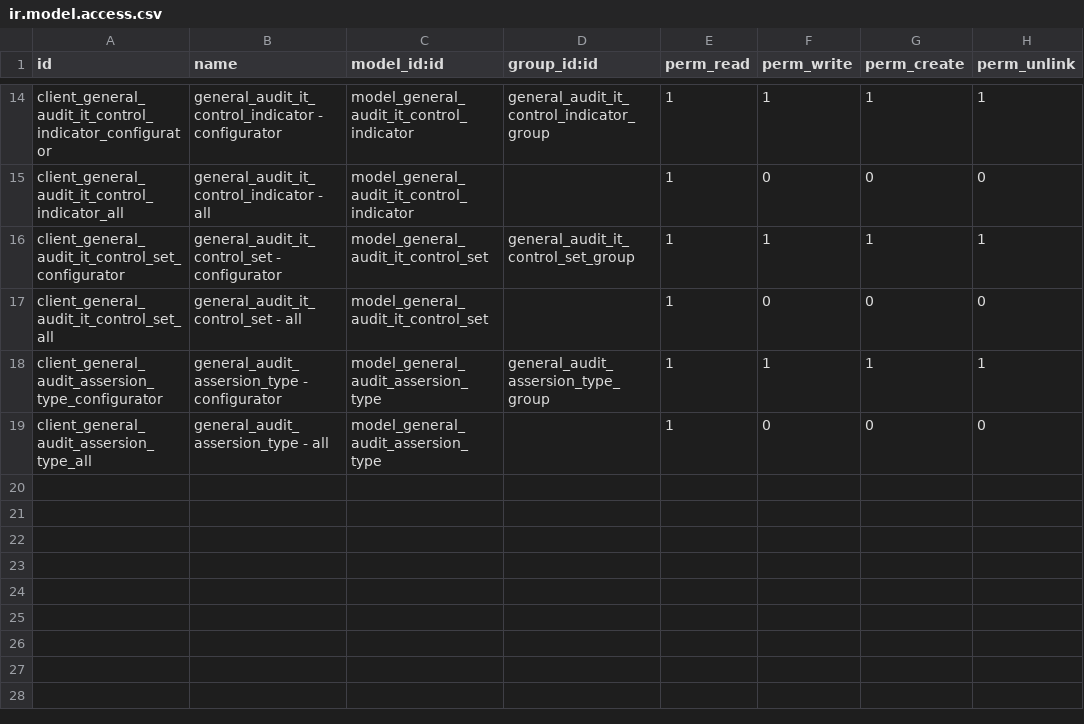
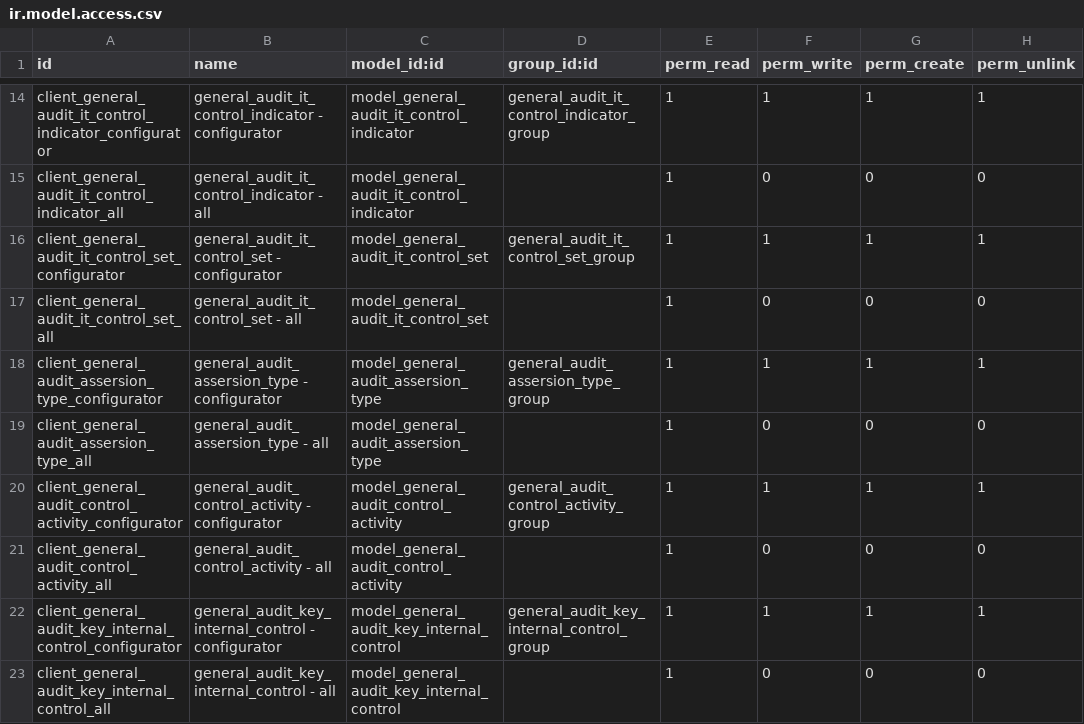
Before and after one commit to open-synergy/ssi-general-audit, a CSV file: ssi_general_audit_worksheet_control_risk/security/ir.model.access.csv, drawn as a sheet; only a part is shown, gaps mark what is left out; the diff names each change by its address in the sheet, - before the commit and + after, or states it on an @@ line.

Commit message:
[UPD] ssi_general_audit_worksheet_control_risk
* Menambahkan KK Business Cycle Internal Control

```diff
--- a/ssi_general_audit_worksheet_control_risk/security/ir.model.access.csv
+++ b/ssi_general_audit_worksheet_control_risk/security/ir.model.access.csv
+row 20: client_general_audit_control_activity_configurator | general_audit_control_activity - configurator | model_general_audit_control_activity | general_audit_control_activity_group | 1 | 1 | 1 | 1
+row 21: client_general_audit_control_activity_all | general_audit_control_activity - all | model_general_audit_control_activity |  | 1 | 0 | 0 | 0
+row 22: client_general_audit_key_internal_control_configurator | general_audit_key_internal_control - configurator | model_general_audit_key_internal_control | general_audit_key_internal_control_group | 1 | 1 | 1 | 1
+row 23: client_general_audit_key_internal_control_all | general_audit_key_internal_control - all | model_general_audit_key_internal_control |  | 1 | 0 | 0 | 0
```
Also changed, not shown: 21 other files.
